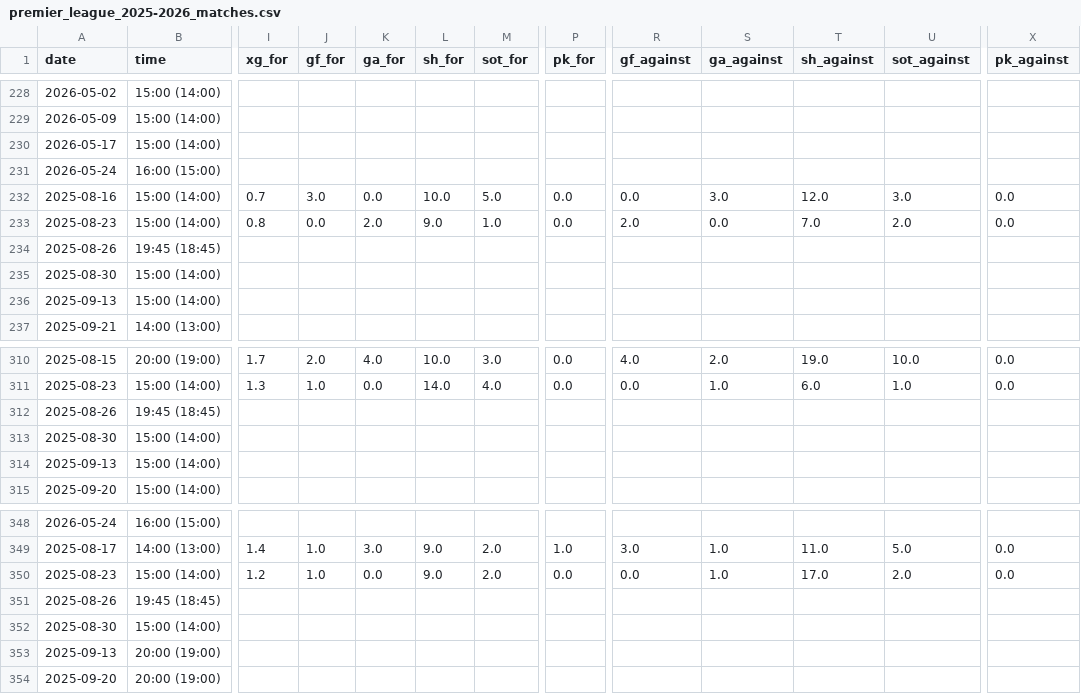
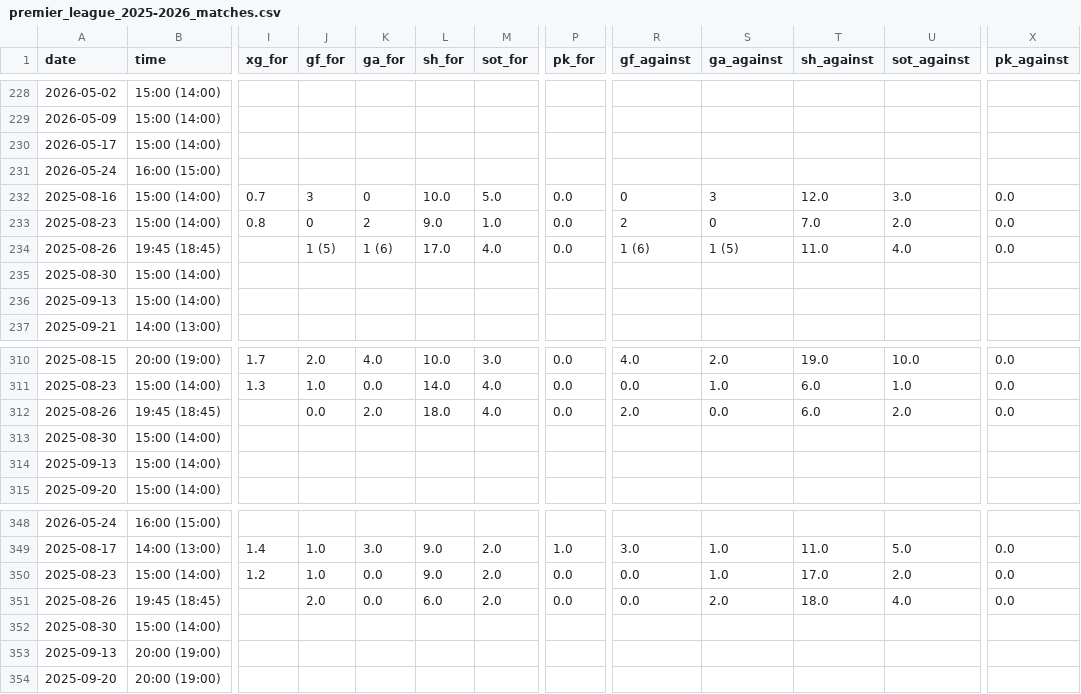
Before and after one commit to SindreUlsaker/Football_prediction, a CSV file: data/raw/premier_league_2025-2026_matches.csv, drawn as a sheet; only a part is shown, gaps mark what is left out; the diff covers the shown part only; the diff names each change by its address in the sheet, - before the commit and + after, or states it on an @@ line.

```diff
--- a/data/raw/premier_league_2025-2026_matches.csv
+++ b/data/raw/premier_league_2025-2026_matches.csv
-J232 (gf_for): 3.0
+J232 (gf_for): 3
-K232 (ga_for): 0.0
+K232 (ga_for): 0
-R232 (gf_against): 0.0
+R232 (gf_against): 0
-S232 (ga_against): 3.0
+S232 (ga_against): 3
-J233 (gf_for): 0.0
+J233 (gf_for): 0
-K233 (ga_for): 2.0
+K233 (ga_for): 2
-R233 (gf_against): 2.0
+R233 (gf_against): 2
-S233 (ga_against): 0.0
+S233 (ga_against): 0
-J234 (gf_for): (empty)
+J234 (gf_for): 1 (5)
-K234 (ga_for): (empty)
+K234 (ga_for): 1 (6)
-L234 (sh_for): (empty)
+L234 (sh_for): 17.0
-M234 (sot_for): (empty)
+M234 (sot_for): 4.0
-P234 (pk_for): (empty)
+P234 (pk_for): 0.0
-R234 (gf_against): (empty)
+R234 (gf_against): 1 (6)
-S234 (ga_against): (empty)
+S234 (ga_against): 1 (5)
-T234 (sh_against): (empty)
+T234 (sh_against): 11.0
-U234 (sot_against): (empty)
+U234 (sot_against): 4.0
-X234 (pk_against): (empty)
+X234 (pk_against): 0.0
-J312 (gf_for): (empty)
+J312 (gf_for): 0.0
-K312 (ga_for): (empty)
+K312 (ga_for): 2.0
-L312 (sh_for): (empty)
+L312 (sh_for): 18.0
-M312 (sot_for): (empty)
+M312 (sot_for): 4.0
-P312 (pk_for): (empty)
+P312 (pk_for): 0.0
-R312 (gf_against): (empty)
+R312 (gf_against): 2.0
-S312 (ga_against): (empty)
+S312 (ga_against): 0.0
-T312 (sh_against): (empty)
+T312 (sh_against): 6.0
-U312 (sot_against): (empty)
+U312 (sot_against): 2.0
-X312 (pk_against): (empty)
+X312 (pk_against): 0.0
-J351 (gf_for): (empty)
+J351 (gf_for): 2.0
-K351 (ga_for): (empty)
+K351 (ga_for): 0.0
-L351 (sh_for): (empty)
+L351 (sh_for): 6.0
-M351 (sot_for): (empty)
+M351 (sot_for): 2.0
-P351 (pk_for): (empty)
+P351 (pk_for): 0.0
-R351 (gf_against): (empty)
+R351 (gf_against): 0.0
-S351 (ga_against): (empty)
+S351 (ga_against): 2.0
-T351 (sh_against): (empty)
+T351 (sh_against): 18.0
-U351 (sot_against): (empty)
+U351 (sot_against): 4.0
-X351 (pk_against): (empty)
+X351 (pk_against): 0.0
```
Also changed, not shown: 54 edited cells elsewhere in this file, data/processed/la_liga_processed.csv, data/processed/ligue_1_processed.csv, 19 other files.
